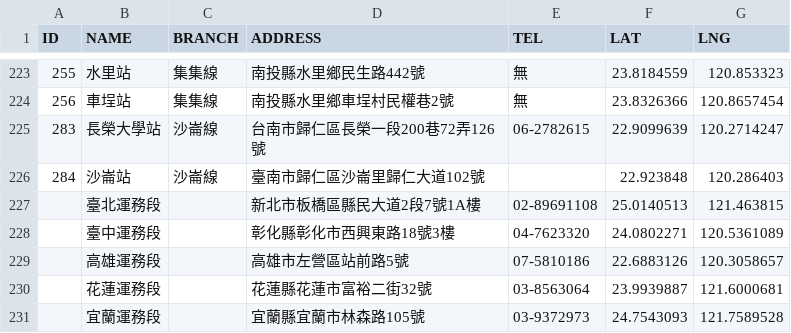
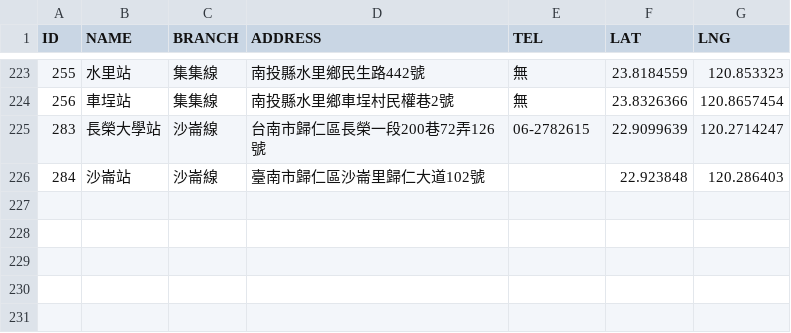
Before and after one commit to g0v-data/railway, a CSV file: station.csv, drawn as a sheet; only a part is shown, gaps mark what is left out.

Commit message:
Split addresses of offices from stations.

```diff
--- a/station.csv
+++ b/station.csv
@@ -226,6 +226 @@ ID,NAME,BRANCH,ADDRESS,TEL,LAT,LNG
 284,沙崙站,沙崙線,臺南市歸仁區沙崙里歸仁大道102號,,22.923848,120.286403
-,臺北運務段,,新北市板橋區縣民大道2段7號1A樓,02-89691108,25.0140513,121.463815
-,臺中運務段,,彰化縣彰化市西興東路18號3樓,04-7623320,24.0802271,120.5361089
-,高雄運務段,,高雄市左營區站前路5號,07-5810186,22.6883126,120.3058657
-,花蓮運務段,,花蓮縣花蓮市富裕二街32號,03-8563064,23.9939887,121.6000681
-,宜蘭運務段,,宜蘭縣宜蘭市林森路105號,03-9372973,24.7543093,121.7589528
```
Also changed, not shown: 1 other file.
